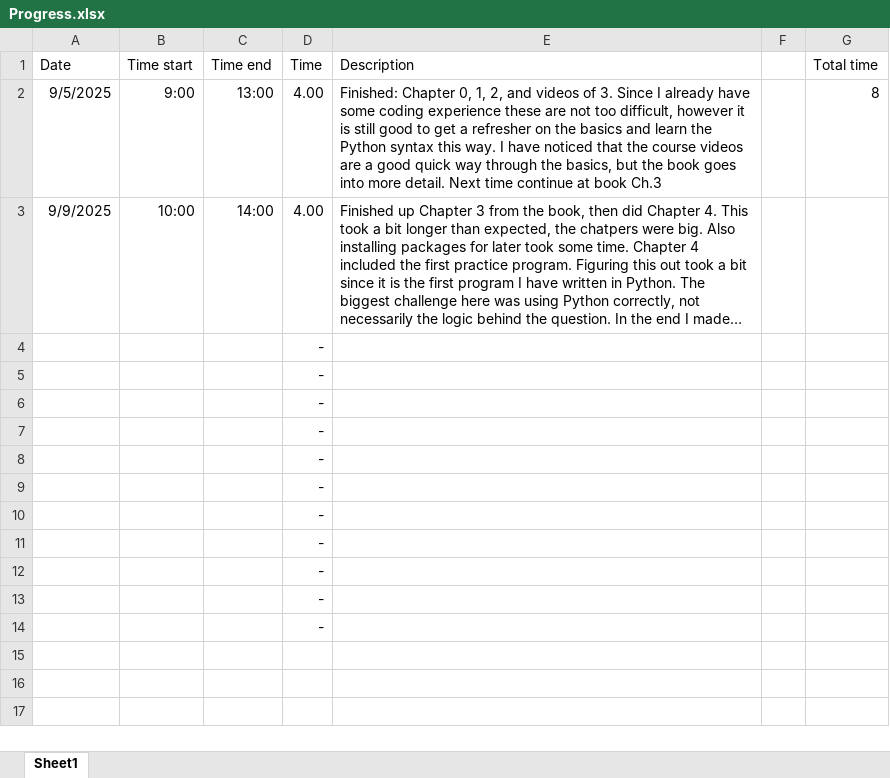
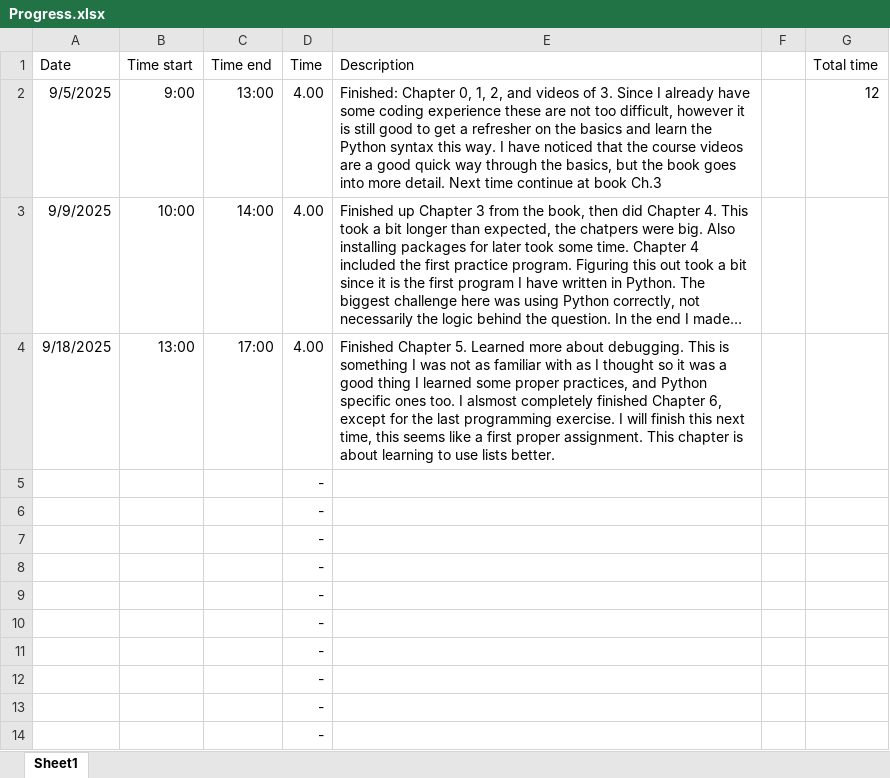
Before and after one commit to Hendo029/AutomateTheBoringStuff, an Excel workbook: Other/Progress.xlsx, sheet Sheet1, drawn as a sheet; long unchanged cells end in …; values as stored, in another font and other column widths than the file's, no borders; table styles not drawn; removed rows and columns are numbered as before the commit, all else as after; the diff names each change by its address in the sheet, - before the commit and + after, or states it on an @@ line.

```diff
--- a/Other/Progress.xlsx (sheet Sheet1)
+++ b/Other/Progress.xlsx (sheet Sheet1)
-G2 (Total time): 8
+G2 (Total time): 12
-row 4:  |  |  | -
+row 4: 9/18/2025 | 13:00 | 17:00 | 4.00 | Finished Chapter 5. Learned more about debugging. This is something I was not as familiar with as I thought so it was a good thing I learned some proper practices, and Python specific ones too. I alsmost completely finished Chapter 6, except for the last programming exercise. I will finish this next time, this seems like a first proper assignment. This chapter is about learning to use lists better.
```
Also changed, not shown: 2 other files.
